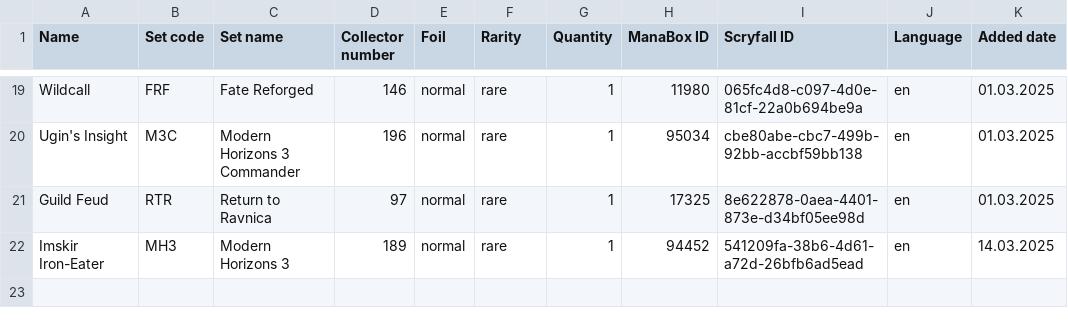
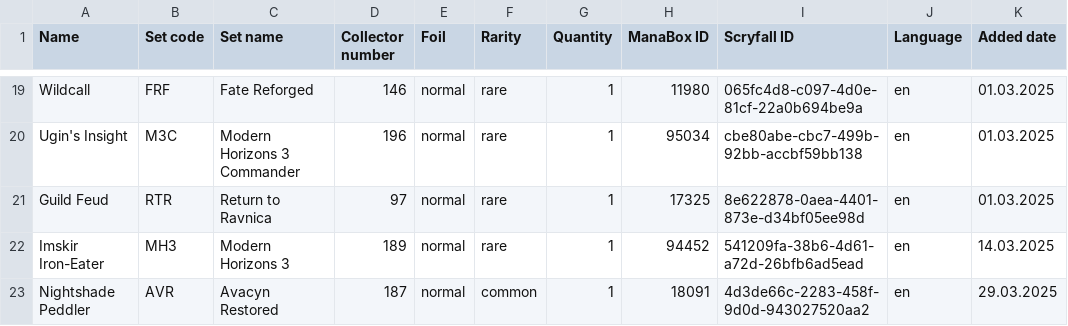
Before and after one commit to Juvinhel/Magic-the-Gathering, a CSV file: Raw/Gift.csv, drawn as a sheet; only a part is shown, gaps mark what is left out.

```diff
--- a/Raw/Gift.csv
+++ b/Raw/Gift.csv
@@ -22 +22,2 @@ Guild Feud,RTR,Return to Ravnica,97,normal,rare,1,17325,8e622878-0aea-4401-873e-
 Imskir Iron-Eater,MH3,Modern Horizons 3,189,normal,rare,1,94452,541209fa-38b6-4d61-a72d-26bfb6ad5ead,en,14.03.2025
+Nightshade Peddler,AVR,Avacyn Restored,187,normal,common,1,18091,4d3de66c-2283-458f-9d0d-943027520aa2,en,29.03.2025
```
Also changed, not shown: Raw/Additional.csv, Raw/Bloomburrow.csv, 2 other files.
